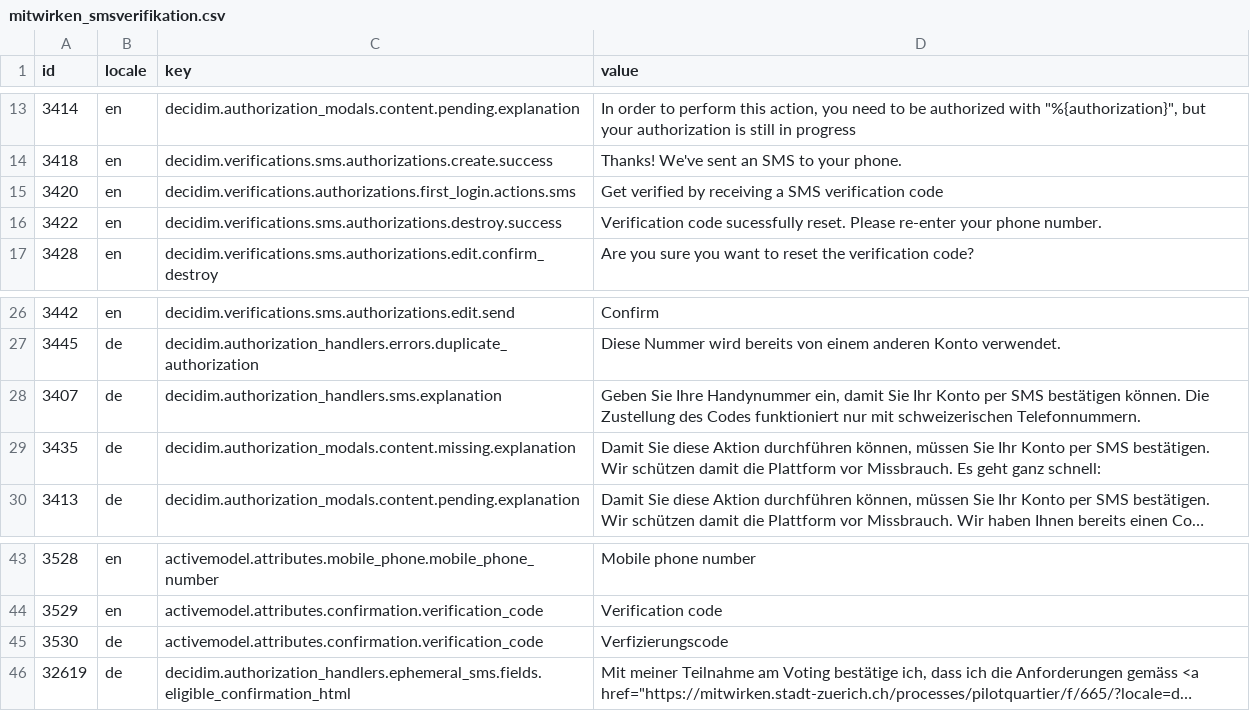
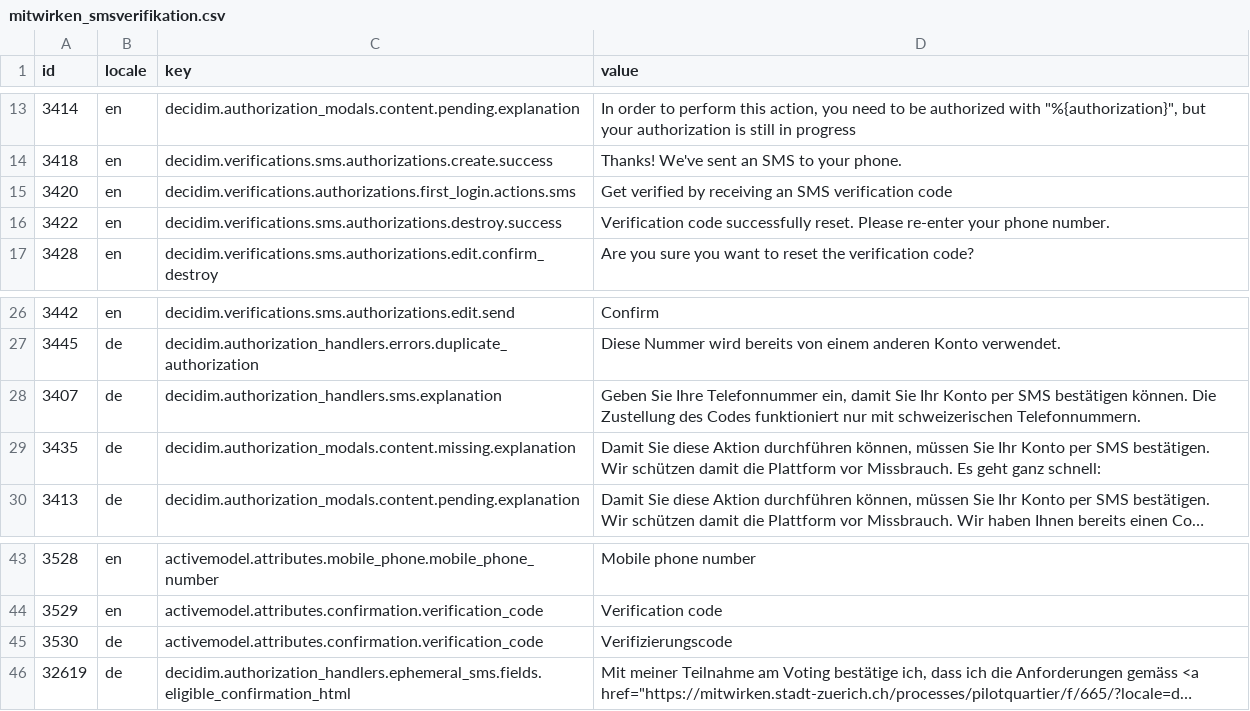
Before and after one commit to Urban-Equipe/decidim-zurich-term-customizer-files, a CSV file: mitwirken_smsverifikation.csv, drawn as a sheet; only a part is shown, gaps mark what is left out; long unchanged cells end in …; the diff names each change by its address in the sheet, - before the commit and + after, or states it on an @@ line.

```diff
--- a/mitwirken_smsverifikation.csv
+++ b/mitwirken_smsverifikation.csv
-D15 (value): …by receiving a SMS verification…
+D15 (value): …by receiving an SMS verification…
-D16 (value): Verification code sucessfully reset. Please…
+D16 (value): Verification code successfully reset. Please…
-D28 (value): …Sie Ihre Handynummer ein, damit…
+D28 (value): …Sie Ihre Telefonnummer ein, damit…
-D45 (value): Verfizierungscode
+D45 (value): Verifizierungscode
```
Also changed, not shown: admin_gender.csv, admin_registrierungAnmeldung.csv, 1 other file.
